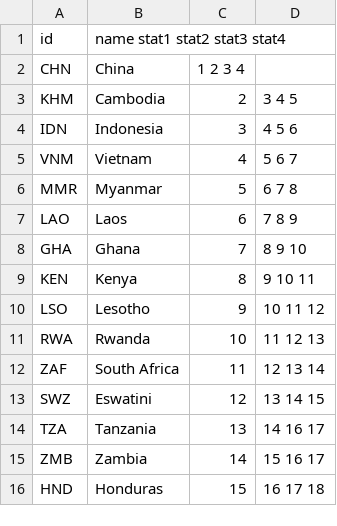
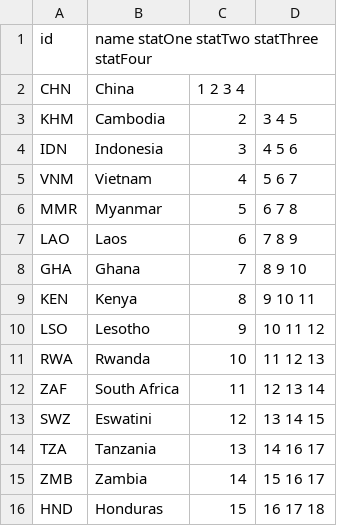
Before and after one commit to ChrisBup/helper-files, a TSV file: country_data.tsv, drawn as a sheet.

Commit message:
Update country_data.tsv

```diff
--- a/country_data.tsv
+++ b/country_data.tsv
@@ -1,2 +1,2 @@
-id	name  stat1 stat2 stat3 stat4
+id	name  statOne statTwo statThree statFour
 CHN	China	1 2 3 4
```
